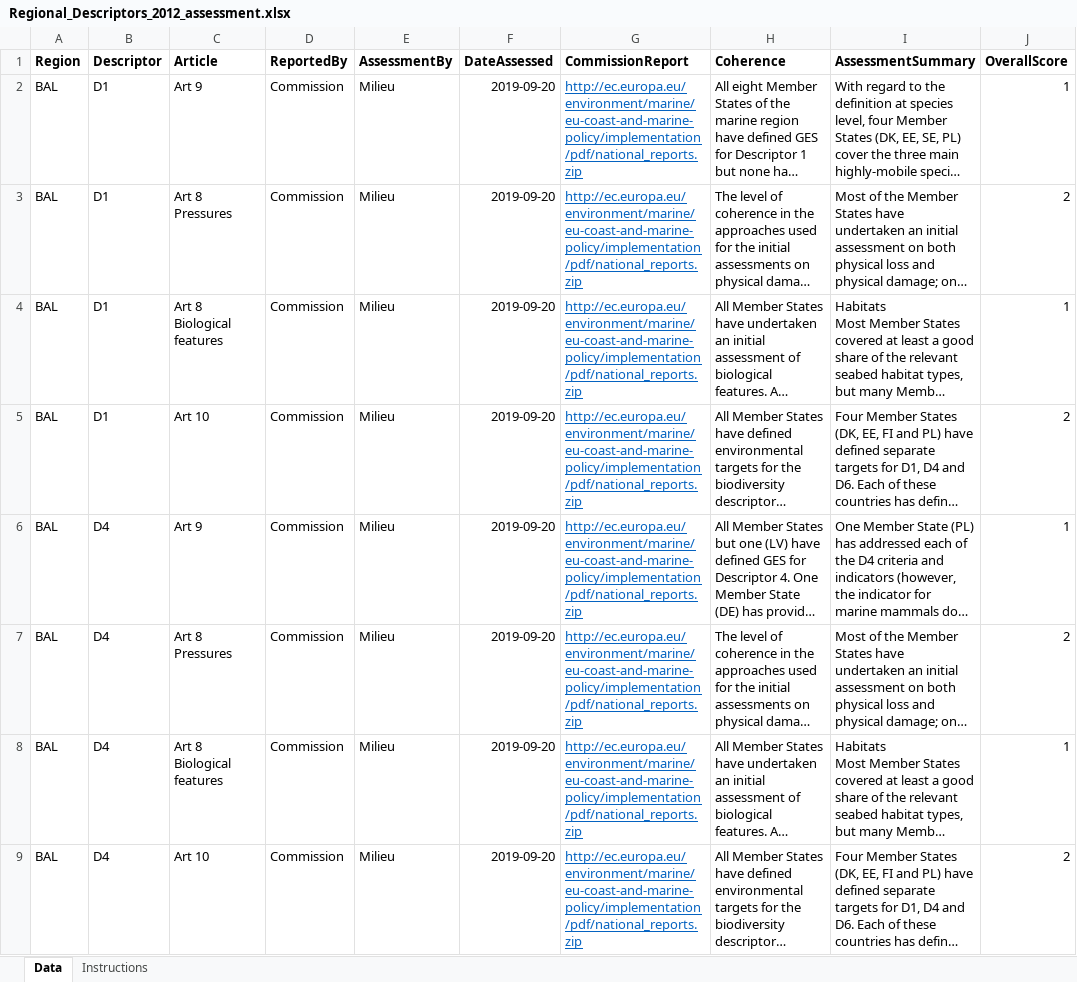
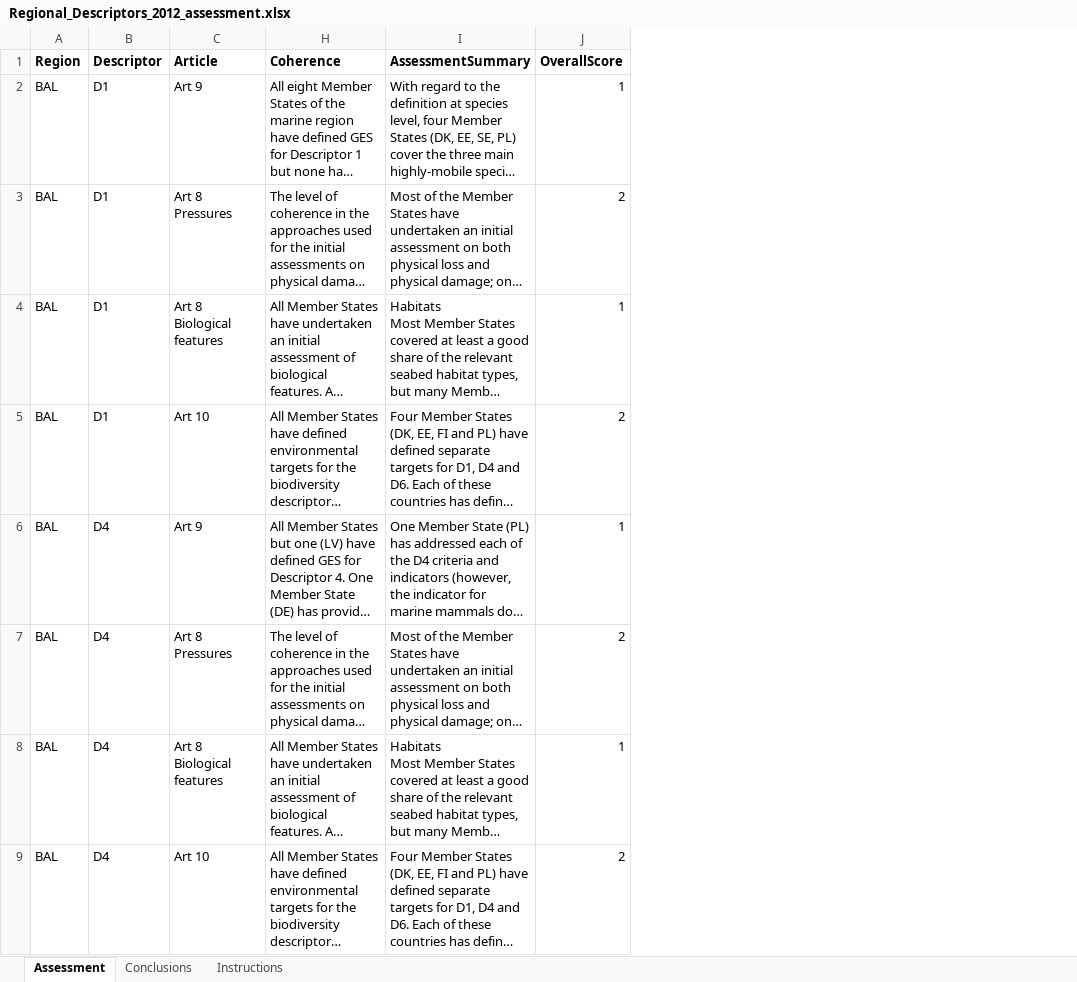
Before and after one commit to eea/wise.msfd, an Excel workbook: src/wise/msfd/data/Regional_Descriptors_2012_assessment.xlsx, sheet Assessment, drawn as a sheet; only a part is shown; long unchanged cells end in …; values as stored, in another font and other column widths than the file's, no borders; removed rows and columns are numbered as before the commit, all else as after; the diff covers the shown part only; the diff names each change by its address in the sheet, - before the commit and + after, or states it on an @@ line.

Commit message:
Added new regional 2012 assessments file

```diff
--- a/src/wise/msfd/data/Regional_Descriptors_2012_assessment.xlsx (sheet Assessment)
+++ b/src/wise/msfd/data/Regional_Descriptors_2012_assessment.xlsx (sheet Assessment)
-sheet tab: Data
+sheet tab: Assessment
+sheet tab: Conclusions
@@ column D (ReportedBy) hidden, rows 2-9: all Commission @@
@@ column E (AssessmentBy) hidden, rows 2-9: all Milieu @@
@@ column F (DateAssessed) hidden, rows 2-9: all 2019-09-20 @@
@@ column G (CommissionReport) hidden, rows 2-9: all http://ec.europa.eu/environment/marine/eu-coast-and-marine-policy/implementation/pdf/national_reports.zip @@
```
Also changed, not shown: 108 added rows and 2 edited cells elsewhere in this sheet, hidden cells, 2 other files.
